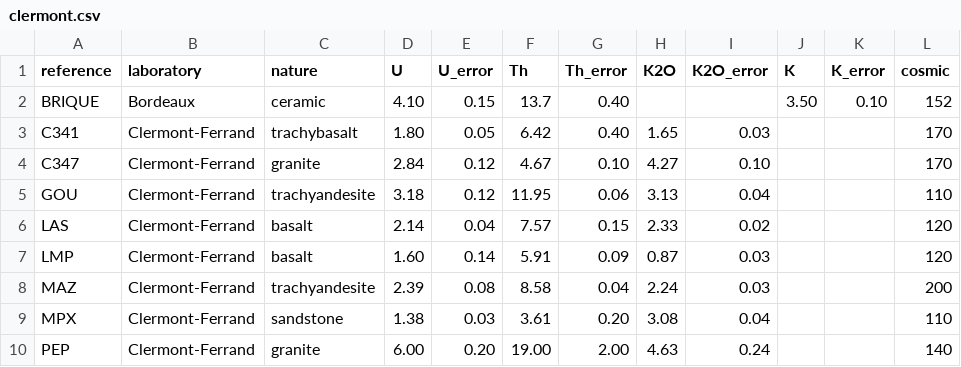
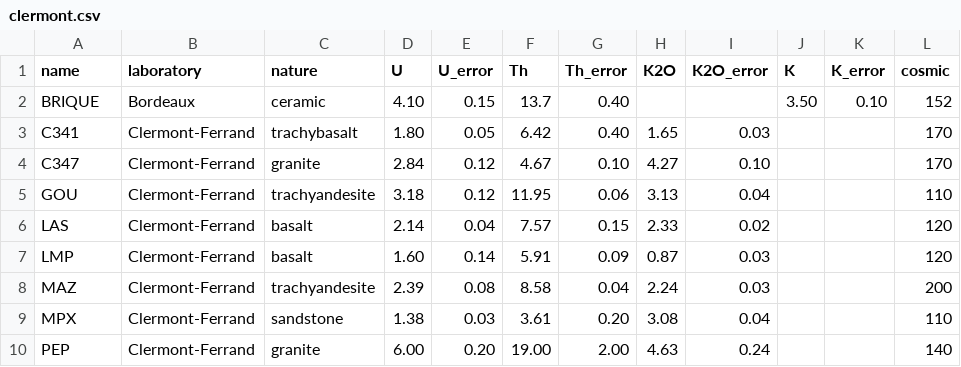
Before and after one commit to crp2a/gamma, a CSV file: data-raw/clermont.csv, drawn as a sheet; only a part is shown; the diff names each change by its address in the sheet, - before the commit and + after, or states it on an @@ line.

Commit message:
Rename slot "reference" to "name" in GammaSpectrum class

```diff
--- a/data-raw/clermont.csv
+++ b/data-raw/clermont.csv
-A1: reference
+A1: name
```
Also changed, not shown: 24 other files.
